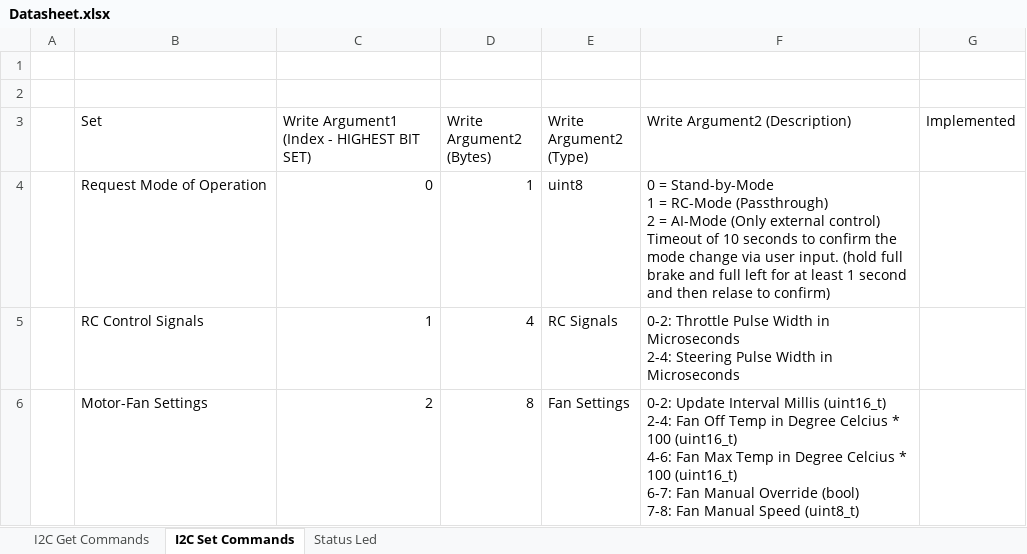
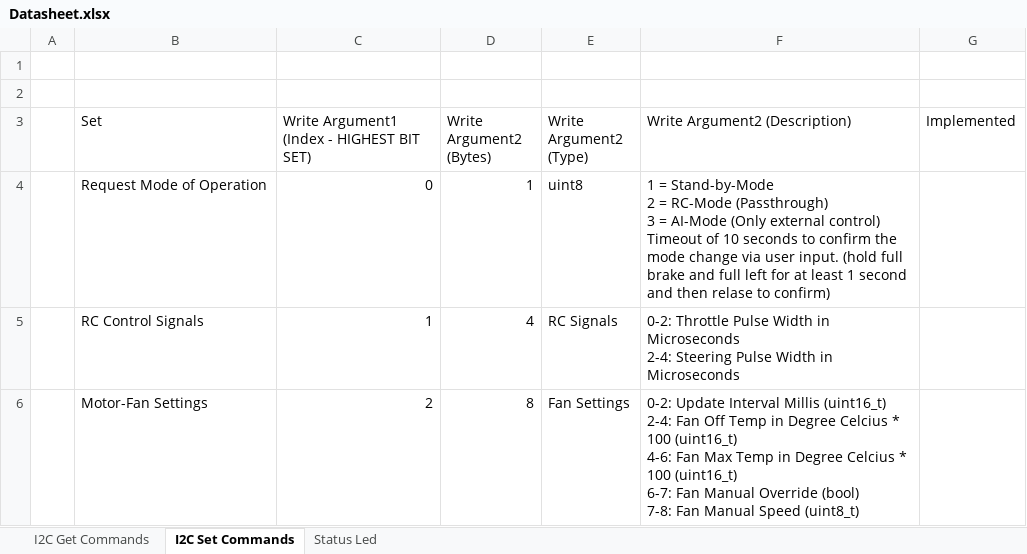
Before and after one commit to mrclgl/aicar-rc-controller, an Excel workbook: Datasheet.xlsx, sheet I2C Set Commands, drawn as a sheet; values as stored, in another font and other column widths than the file's, no borders; charts and pictures and table styles not drawn; ↵ is a line break in a cell; the diff names each change by its address in the sheet, - before the commit and + after, or states it on an @@ line.

Commit message:
finished StateManager finished ConfirmSwitchMode finished RCMode finished AIMode added python i2c-master api updated Datasheet

```diff
--- a/Datasheet.xlsx (sheet I2C Set Commands)
+++ b/Datasheet.xlsx (sheet I2C Set Commands)
-F4 (Write Argument2 (Description)): 0 = Stand-by-Mode ↵ 1 = RC-Mode (Passthrough) ↵ 2 = AI-Mode…
+F4 (Write Argument2 (Description)): 1 = Stand-by-Mode ↵ 2 = RC-Mode (Passthrough) ↵ 3 = AI-Mode…
```
Also changed, not shown: sheet Status Led, sheet I2C Get Commands, charts or pictures, 18 other files.
